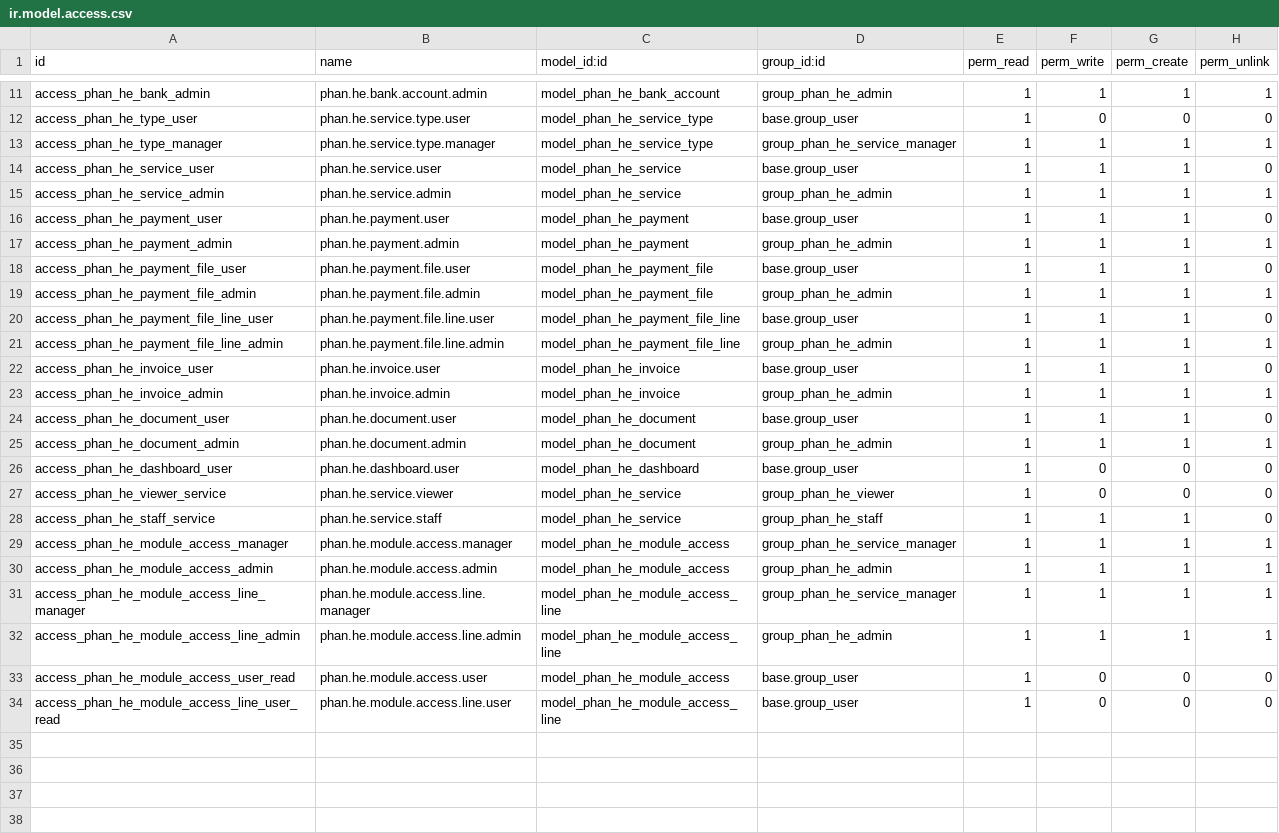
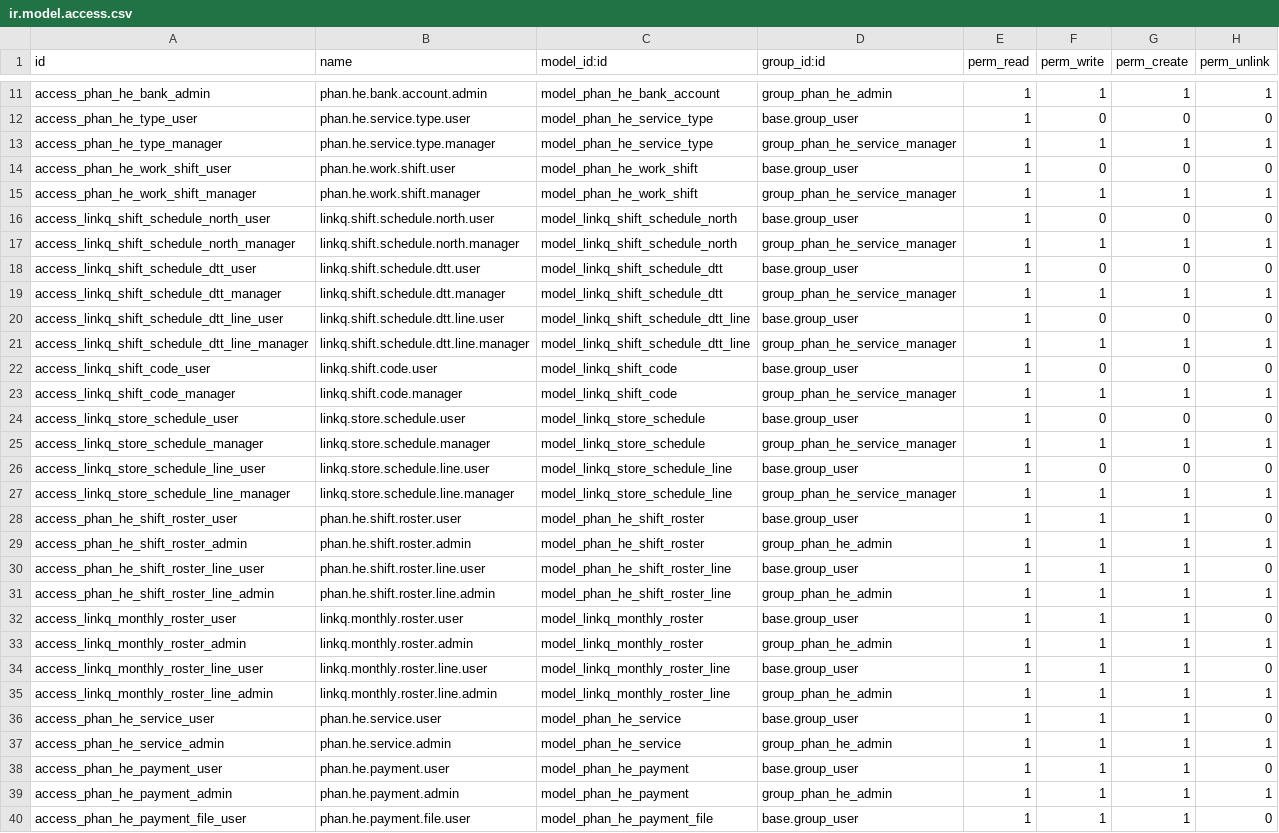
Before and after one commit to nguyenvankhanitc-bit/KHAN, a CSV file: lug_phan_he/security/ir.model.access.csv, drawn as a sheet; only a part is shown, gaps mark what is left out; the shorter side is filled out with more unchanged rows.

```diff
--- a/lug_phan_he/security/ir.model.access.csv
+++ b/lug_phan_he/security/ir.model.access.csv
@@ -13,2 +13,24 @@ access_phan_he_type_user,phan.he.service.type.user,model_phan_he_service_type,ba
 access_phan_he_type_manager,phan.he.service.type.manager,model_phan_he_service_type,group_phan_he_service_manager,1,1,1,1
+access_phan_he_work_shift_user,phan.he.work.shift.user,model_phan_he_work_shift,base.group_user,1,0,0,0
+access_phan_he_work_shift_manager,phan.he.work.shift.manager,model_phan_he_work_shift,group_phan_he_service_manager,1,1,1,1
+access_linkq_shift_schedule_north_user,linkq.shift.schedule.north.user,model_linkq_shift_schedule_north,base.group_user,1,0,0,0
+access_linkq_shift_schedule_north_manager,linkq.shift.schedule.north.manager,model_linkq_shift_schedule_north,group_phan_he_service_manager,1,1,1,1
+access_linkq_shift_schedule_dtt_user,linkq.shift.schedule.dtt.user,model_linkq_shift_schedule_dtt,base.group_user,1,0,0,0
+access_linkq_shift_schedule_dtt_manager,linkq.shift.schedule.dtt.manager,model_linkq_shift_schedule_dtt,group_phan_he_service_manager,1,1,1,1
+access_linkq_shift_schedule_dtt_line_user,linkq.shift.schedule.dtt.line.user,model_linkq_shift_schedule_dtt_line,base.group_user,1,0,0,0
+access_linkq_shift_schedule_dtt_line_manager,linkq.shift.schedule.dtt.line.manager,model_linkq_shift_schedule_dtt_line,group_phan_he_service_manager,1,1,1,1
+access_linkq_shift_code_user,linkq.shift.code.user,model_linkq_shift_code,base.group_user,1,0,0,0
+access_linkq_shift_code_manager,linkq.shift.code.manager,model_linkq_shift_code,group_phan_he_service_manager,1,1,1,1
+access_linkq_store_schedule_user,linkq.store.schedule.user,model_linkq_store_schedule,base.group_user,1,0,0,0
+access_linkq_store_schedule_manager,linkq.store.schedule.manager,model_linkq_store_schedule,group_phan_he_service_manager,1,1,1,1
+access_linkq_store_schedule_line_user,linkq.store.schedule.line.user,model_linkq_store_schedule_line,base.group_user,1,0,0,0
+access_linkq_store_schedule_line_manager,linkq.store.schedule.line.manager,model_linkq_store_schedule_line,group_phan_he_service_manager,1,1,1,1
+access_phan_he_shift_roster_user,phan.he.shift.roster.user,model_phan_he_shift_roster,base.group_user,1,1,1,0
+access_phan_he_shift_roster_admin,phan.he.shift.roster.admin,model_phan_he_shift_roster,group_phan_he_admin,1,1,1,1
+access_phan_he_shift_roster_line_user,phan.he.shift.roster.line.user,model_phan_he_shift_roster_line,base.group_user,1,1,1,0
+access_phan_he_shift_roster_line_admin,phan.he.shift.roster.line.admin,model_phan_he_shift_roster_line,group_phan_he_admin,1,1,1,1
+access_linkq_monthly_roster_user,linkq.monthly.roster.user,model_linkq_monthly_roster,base.group_user,1,1,1,0
+access_linkq_monthly_roster_admin,linkq.monthly.roster.admin,model_linkq_monthly_roster,group_phan_he_admin,1,1,1,1
+access_linkq_monthly_roster_line_user,linkq.monthly.roster.line.user,model_linkq_monthly_roster_line,base.group_user,1,1,1,0
+access_linkq_monthly_roster_line_admin,linkq.monthly.roster.line.admin,model_linkq_monthly_roster_line,group_phan_he_admin,1,1,1,1
 access_phan_he_service_user,phan.he.service.user,model_phan_he_service,base.group_user,1,1,1,0
```
Also changed, not shown: 55 other files.
